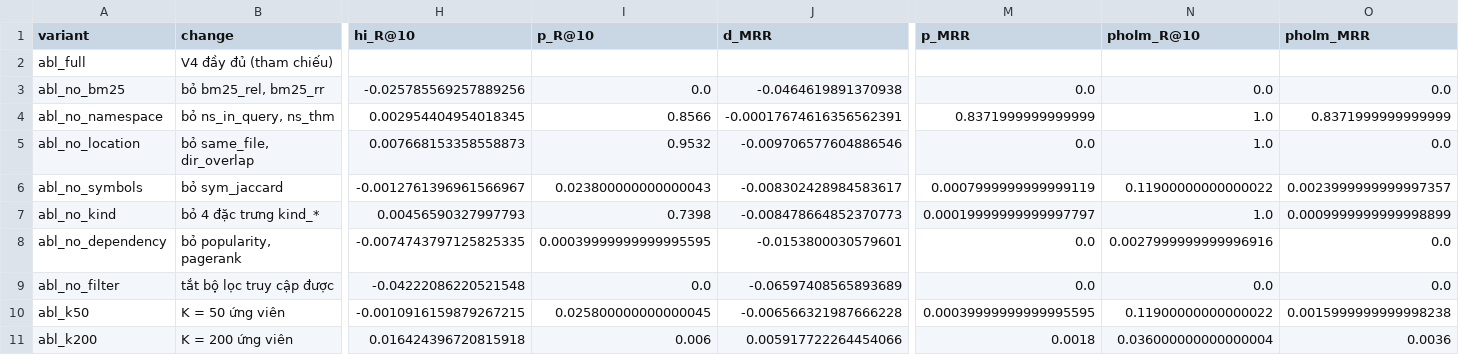
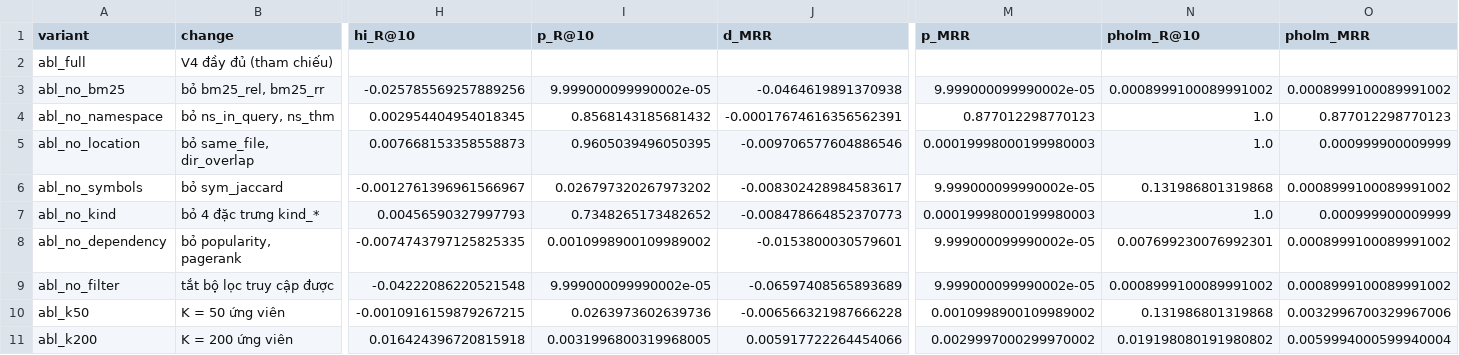
Before and after one commit to HoangNguyen689/lean-premise-retrieval, a CSV file: results/figures/ablation_significance.csv, drawn as a sheet; only a part is shown, gaps mark what is left out; the diff names each change by its address in the sheet, - before the commit and + after, or states it on an @@ line.

```diff
--- a/results/figures/ablation_significance.csv
+++ b/results/figures/ablation_significance.csv
-I3 (p_R@10): 0.0
+I3 (p_R@10): 9.999000099990002e-05
-M3 (p_MRR): 0.0
+M3 (p_MRR): 9.999000099990002e-05
-N3 (pholm_R@10): 0.0
+N3 (pholm_R@10): 0.0008999100089991002
-O3 (pholm_MRR): 0.0
+O3 (pholm_MRR): 0.0008999100089991002
-I4 (p_R@10): 0.8566
+I4 (p_R@10): 0.8568143185681432
-M4 (p_MRR): 0.8371999999999999
+M4 (p_MRR): 0.877012298770123
-O4 (pholm_MRR): 0.8371999999999999
+O4 (pholm_MRR): 0.877012298770123
-I5 (p_R@10): 0.9532
+I5 (p_R@10): 0.9605039496050395
-M5 (p_MRR): 0.0
+M5 (p_MRR): 0.00019998000199980003
-O5 (pholm_MRR): 0.0
+O5 (pholm_MRR): 0.000999900009999
-I6 (p_R@10): 0.023800000000000043
+I6 (p_R@10): 0.026797320267973202
-M6 (p_MRR): 0.0007999999999999119
+M6 (p_MRR): 9.999000099990002e-05
-N6 (pholm_R@10): 0.11900000000000022
+N6 (pholm_R@10): 0.131986801319868
-O6 (pholm_MRR): 0.0023999999999997357
+O6 (pholm_MRR): 0.0008999100089991002
-I7 (p_R@10): 0.7398
+I7 (p_R@10): 0.7348265173482652
-M7 (p_MRR): 0.00019999999999997797
+M7 (p_MRR): 0.00019998000199980003
-O7 (pholm_MRR): 0.0009999999999998899
+O7 (pholm_MRR): 0.000999900009999
-I8 (p_R@10): 0.00039999999999995595
+I8 (p_R@10): 0.0010998900109989002
-M8:M9 (p_MRR): 0.0
+M8:M9 (p_MRR): 9.999000099990002e-05
-N8 (pholm_R@10): 0.0027999999999996916
+N8 (pholm_R@10): 0.007699230076992301
-O8:O9 (pholm_MRR): 0.0
+O8:O9 (pholm_MRR): 0.0008999100089991002
-I9 (p_R@10): 0.0
+I9 (p_R@10): 9.999000099990002e-05
-N9 (pholm_R@10): 0.0
+N9 (pholm_R@10): 0.0008999100089991002
-I10 (p_R@10): 0.025800000000000045
+I10 (p_R@10): 0.0263973602639736
-M10 (p_MRR): 0.00039999999999995595
+M10 (p_MRR): 0.0010998900109989002
-N10 (pholm_R@10): 0.11900000000000022
+N10 (pholm_R@10): 0.131986801319868
-O10 (pholm_MRR): 0.0015999999999998238
+O10 (pholm_MRR): 0.0032996700329967006
-I11 (p_R@10): 0.006
+I11 (p_R@10): 0.0031996800319968005
-M11 (p_MRR): 0.0018
+M11 (p_MRR): 0.0029997000299970002
-N11 (pholm_R@10): 0.036000000000000004
+N11 (pholm_R@10): 0.019198080191980802
-O11 (pholm_MRR): 0.0036
+O11 (pholm_MRR): 0.0059994000599940004
```
Also changed, not shown: results/figures/robustness/significance_cluster.csv, results/figures/robustness/unseen_significance.csv, 49 other files.
